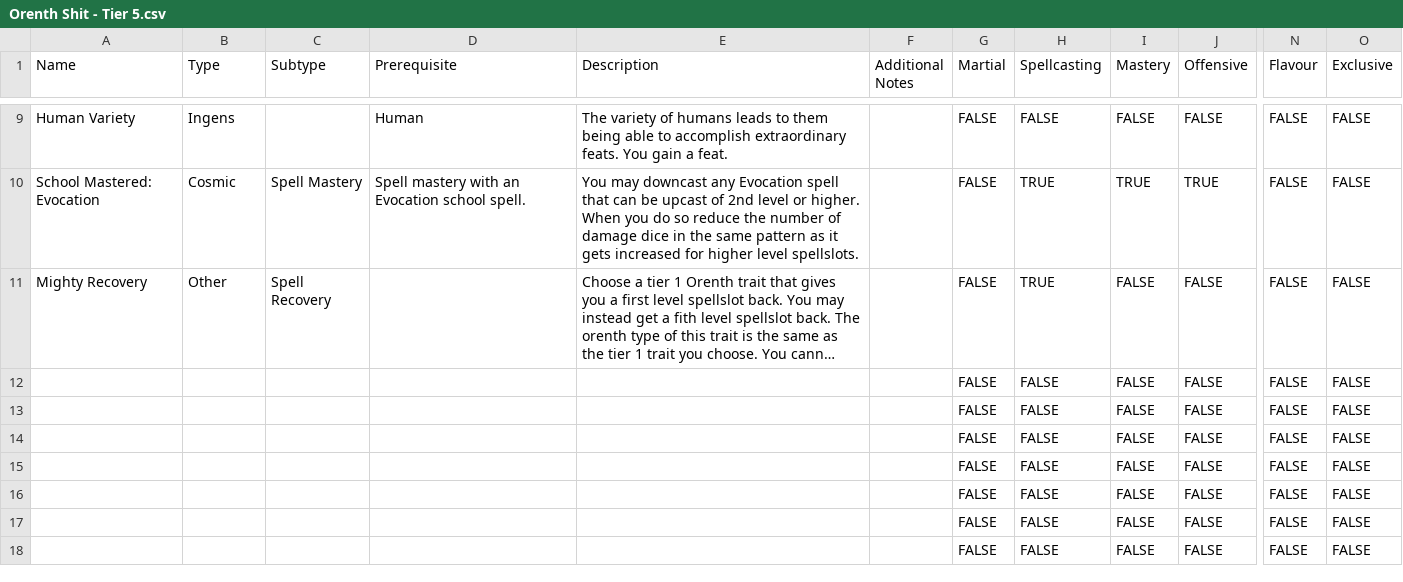
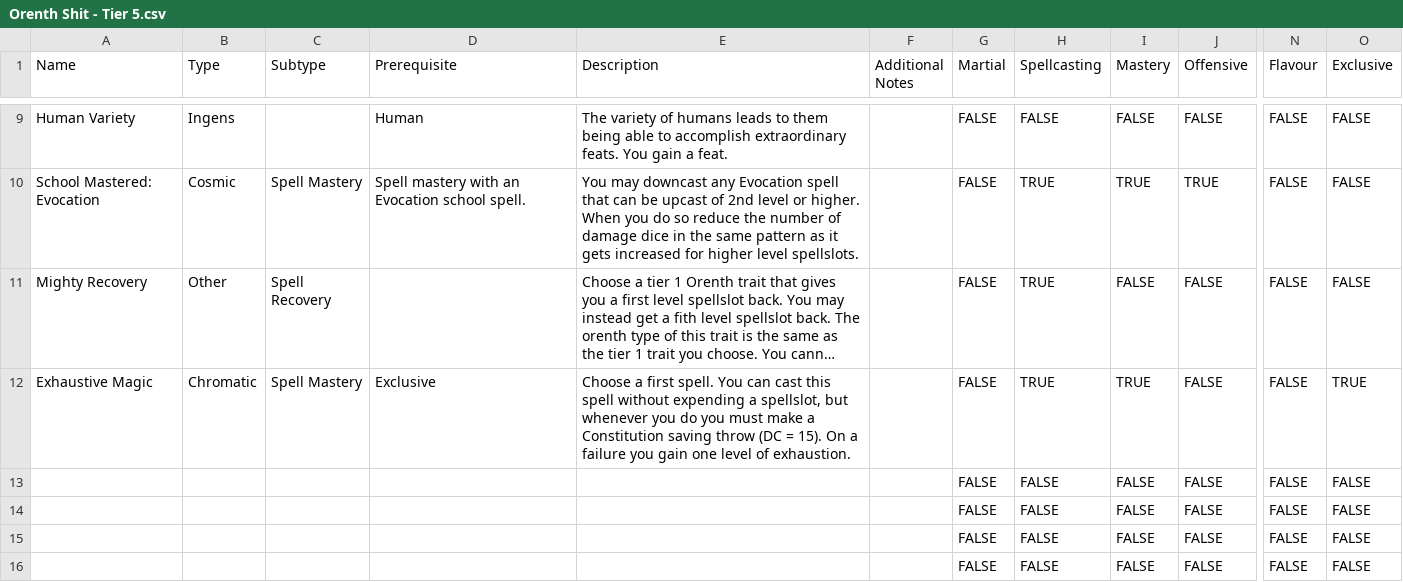
Before and after one commit to Eli-Red/orenth, a CSV file: resource/Orenth Shit - Tier 5.csv, drawn as a sheet; only a part is shown, gaps mark what is left out; the shorter side is filled out with more unchanged rows; long unchanged cells end in …; the diff names each change by its address in the sheet, - before the commit and + after, or states it on an @@ line.

```diff
--- a/resource/Orenth Shit - Tier 5.csv
+++ b/resource/Orenth Shit - Tier 5.csv
-A12 (Name): (empty)
+A12 (Name): Exhaustive Magic
-B12 (Type): (empty)
+B12 (Type): Chromatic
-C12 (Subtype): (empty)
+C12 (Subtype): Spell Mastery
-D12 (Prerequisite): (empty)
+D12 (Prerequisite): Exclusive
-E12 (Description): (empty)
+E12 (Description): Choose a first spell. You can cast this spell without expending a spellslot, but whenever you do you must make a Constitution saving throw (DC = 15). On a failure you gain one level of exhaustion.
-H12 (Spellcasting): FALSE
+H12 (Spellcasting): TRUE
-I12 (Mastery): FALSE
+I12 (Mastery): TRUE
-O12 (Exclusive): FALSE
+O12 (Exclusive): TRUE
```
Also changed, not shown: resource/Orenth Shit - Tier 1.csv, resource/Orenth Shit - Tier 2.csv, 3 other files.
